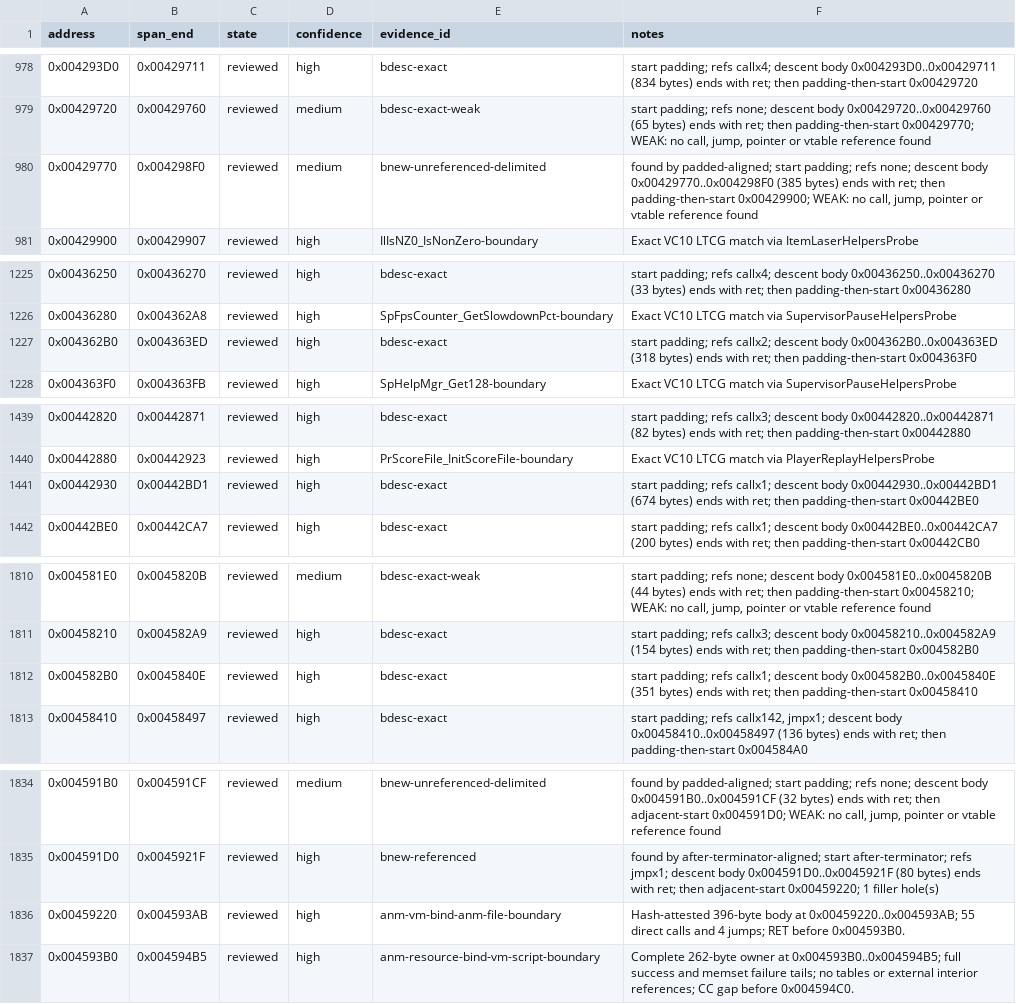
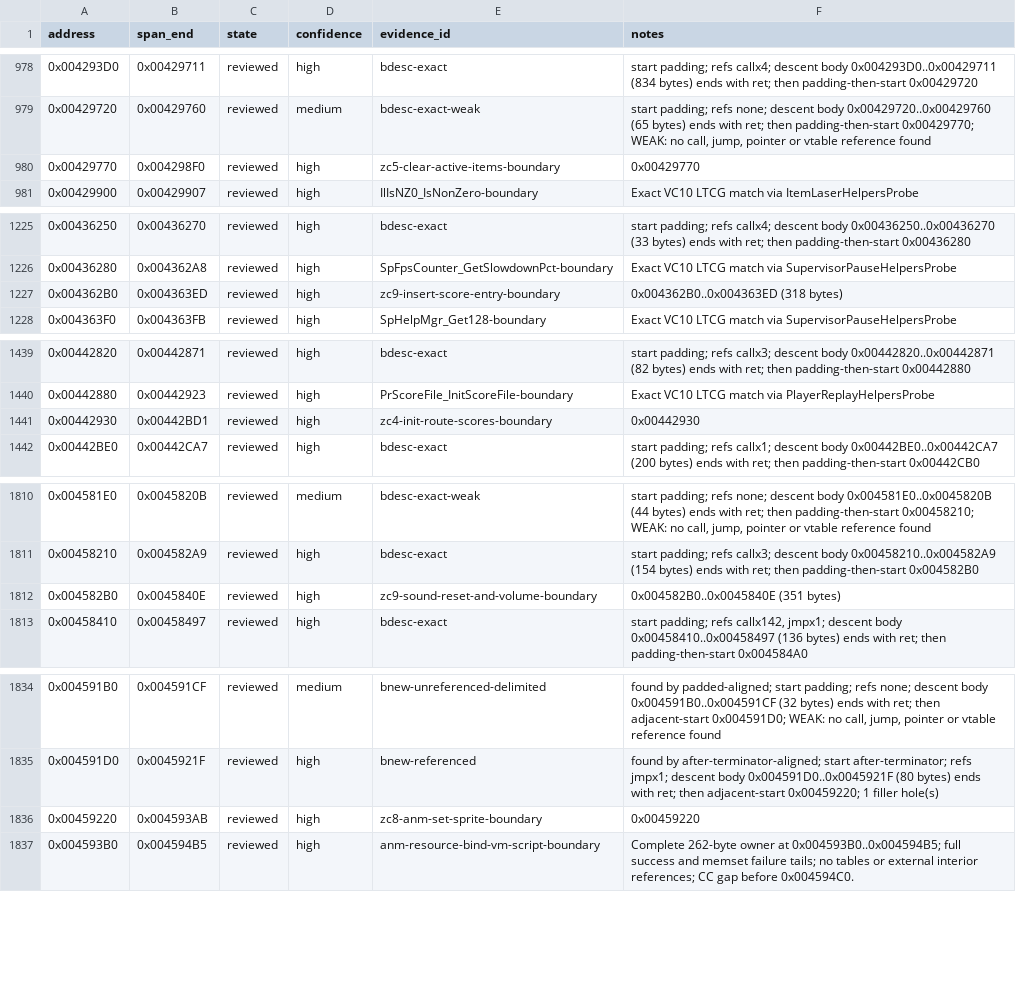
Before and after one commit to N0zoM1z0/th128, a CSV file: config/function-boundaries.csv, drawn as a sheet; only a part is shown, gaps mark what is left out.

Commit message:
gemini-4-neon: add ZeroCallMedium9 and match Zc9InsertScoreEntry + Zc9SoundResetAndVolume (+669B)

```diff
--- a/config/function-boundaries.csv
+++ b/config/function-boundaries.csv
@@ -979,3 +979,3 @@ address,span_end,state,confidence,evidence_id,notes
 0x00429720,0x00429760,reviewed,medium,bdesc-exact-weak,"start padding; refs none; descent body 0x00429720..0x00429760 (65 bytes) ends with ret; then padding-then-start 0x00429770; WEAK: no call, jump, pointer or vtable reference found"
-0x00429770,0x004298F0,reviewed,medium,bnew-unreferenced-delimited,"found by padded-aligned; start padding; refs none; descent body 0x00429770..0x004298F0 (385 bytes) ends with ret; then padding-then-start 0x00429900; WEAK: no call, jump, pointer or vtable reference found"
+0x00429770,0x004298F0,reviewed,high,zc5-clear-active-items-boundary,0x00429770
 0x00429900,0x00429907,reviewed,high,IlIsNZ0_IsNonZero-boundary,Exact VC10 LTCG match via ItemLaserHelpersProbe
@@ -1226,3 +1226,3 @@ address,span_end,state,confidence,evidence_id,notes
 0x00436280,0x004362A8,reviewed,high,SpFpsCounter_GetSlowdownPct-boundary,Exact VC10 LTCG match via SupervisorPauseHelpersProbe
-0x004362B0,0x004363ED,reviewed,high,bdesc-exact,start padding; refs callx2; descent body 0x004362B0..0x004363ED (318 bytes) ends with ret; then padding-then-start 0x004363F0
+0x004362B0,0x004363ED,reviewed,high,zc9-insert-score-entry-boundary,0x004362B0..0x004363ED (318 bytes)
 0x004363F0,0x004363FB,reviewed,high,SpHelpMgr_Get128-boundary,Exact VC10 LTCG match via SupervisorPauseHelpersProbe
@@ -1440,3 +1440,3 @@ address,span_end,state,confidence,evidence_id,notes
 0x00442880,0x00442923,reviewed,high,PrScoreFile_InitScoreFile-boundary,Exact VC10 LTCG match via PlayerReplayHelpersProbe
-0x00442930,0x00442BD1,reviewed,high,bdesc-exact,start padding; refs callx1; descent body 0x00442930..0x00442BD1 (674 bytes) ends with ret; then padding-then-start 0x00442BE0
+0x00442930,0x00442BD1,reviewed,high,zc4-init-route-scores-boundary,0x00442930
 0x00442BE0,0x00442CA7,reviewed,high,bdesc-exact,start padding; refs callx1; descent body 0x00442BE0..0x00442CA7 (200 bytes) ends with ret; then padding-then-start 0x00442CB0
@@ -1811,3 +1811,3 @@ address,span_end,state,confidence,evidence_id,notes
 0x00458210,0x004582A9,reviewed,high,bdesc-exact,start padding; refs callx3; descent body 0x00458210..0x004582A9 (154 bytes) ends with ret; then padding-then-start 0x004582B0
-0x004582B0,0x0045840E,reviewed,high,bdesc-exact,start padding; refs callx1; descent body 0x004582B0..0x0045840E (351 bytes) ends with ret; then padding-then-start 0x00458410
+0x004582B0,0x0045840E,reviewed,high,zc9-sound-reset-and-volume-boundary,0x004582B0..0x0045840E (351 bytes)
 0x00458410,0x00458497,reviewed,high,bdesc-exact,"start padding; refs callx142, jmpx1; descent body 0x00458410..0x00458497 (136 bytes) ends with ret; then padding-then-start 0x004584A0"
@@ -1835,3 +1835,3 @@ address,span_end,state,confidence,evidence_id,notes
 0x004591D0,0x0045921F,reviewed,high,bnew-referenced,found by after-terminator-aligned; start after-terminator; refs jmpx1; descent body 0x004591D0..0x0045921F (80 bytes) ends with ret; then adjacent-start 0x00459220; 1 filler hole(s)
-0x00459220,0x004593AB,reviewed,high,anm-vm-bind-anm-file-boundary,Hash-attested 396-byte body at 0x00459220..0x004593AB; 55 direct calls and 4 jumps; RET before 0x004593B0.
+0x00459220,0x004593AB,reviewed,high,zc8-anm-set-sprite-boundary,0x00459220
 0x004593B0,0x004594B5,reviewed,high,anm-resource-bind-vm-script-boundary,Complete 262-byte owner at 0x004593B0..0x004594B5; full success and memset failure tails; no tables or external interior references; CC gap before 0x004594C0.
```
Also changed, not shown: config/implemented.csv, config/matches.csv, 8 other files.
